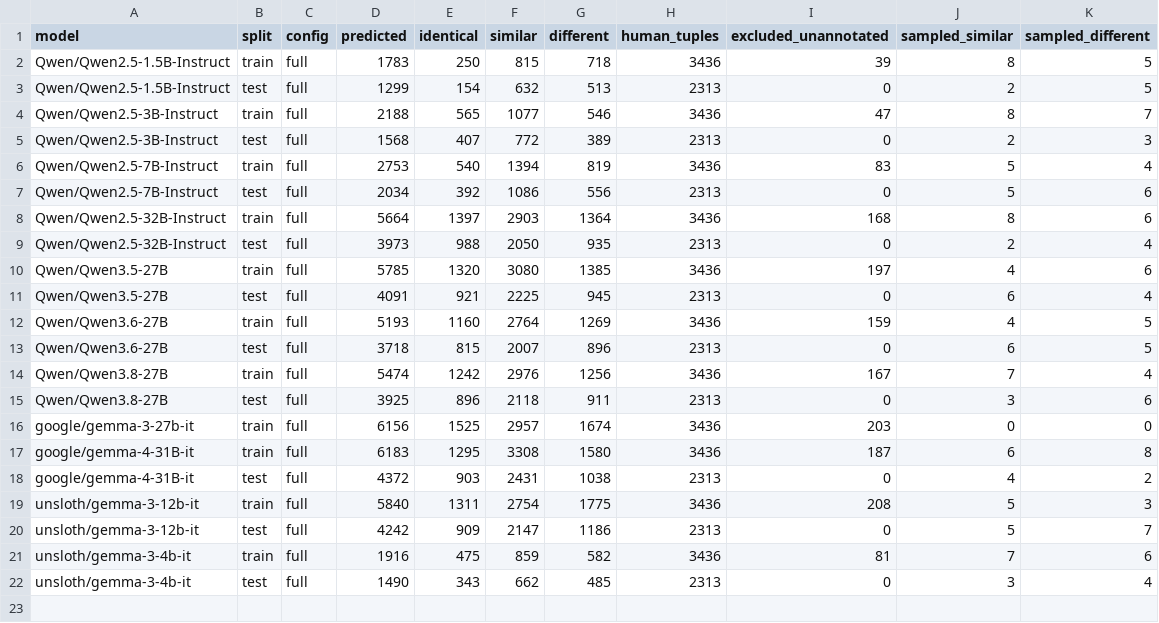
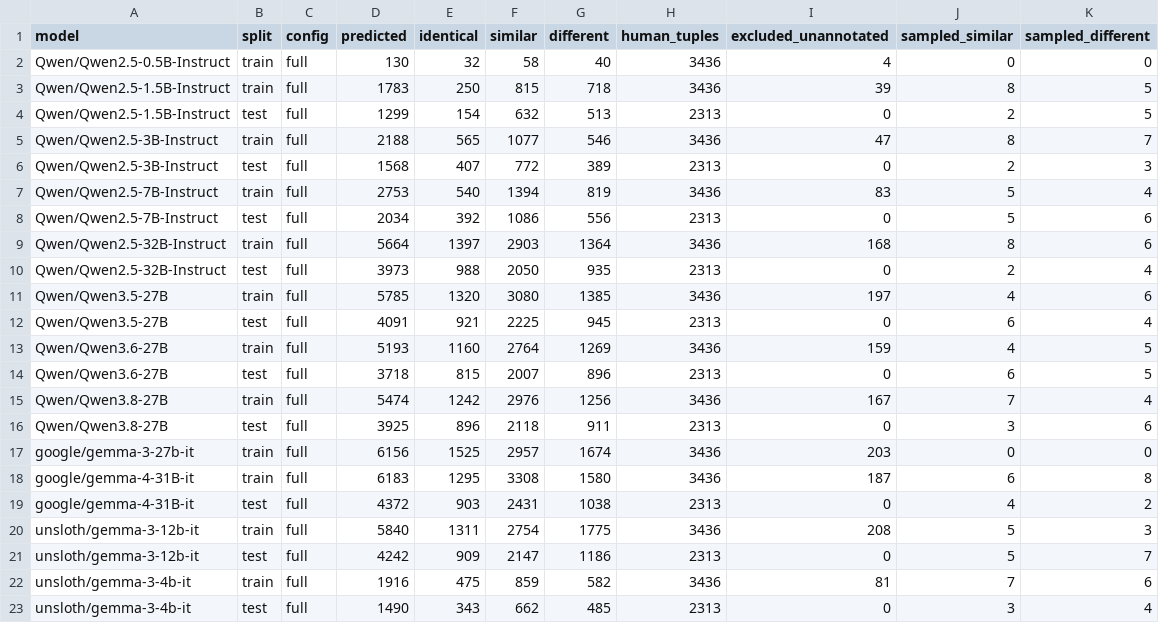
Before and after one commit to AndrewwBC/offset_aware, a CSV file: audit/tuple_review_counts.csv, drawn as a sheet.

```diff
--- a/audit/tuple_review_counts.csv
+++ b/audit/tuple_review_counts.csv
@@ -1,2 +1,3 @@
 model,split,config,predicted,identical,similar,different,human_tuples,excluded_unannotated,sampled_similar,sampled_different
+Qwen/Qwen2.5-0.5B-Instruct,train,full,130,32,58,40,3436,4,0,0
 Qwen/Qwen2.5-1.5B-Instruct,train,full,1783,250,815,718,3436,39,8,5
```
Also changed, not shown: 8 other files.
